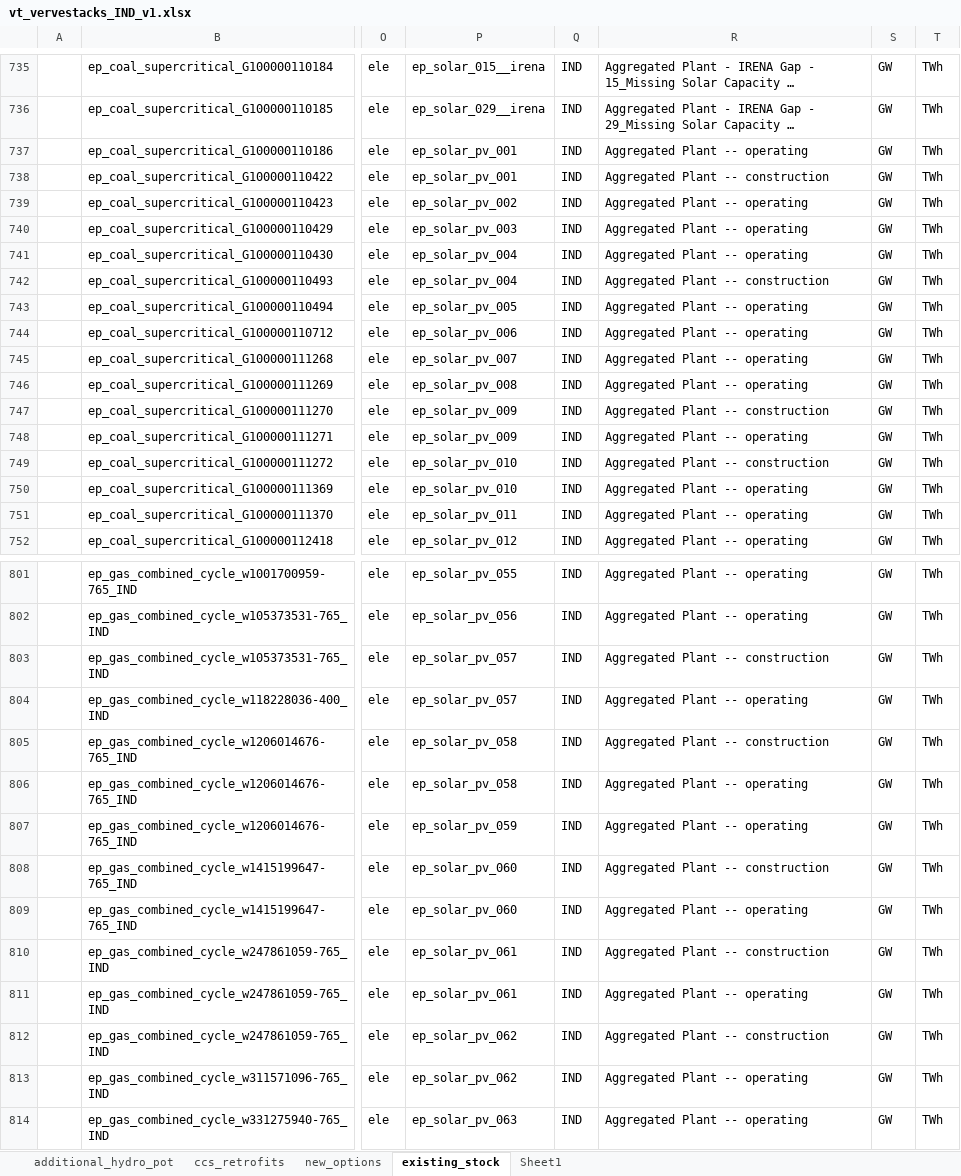
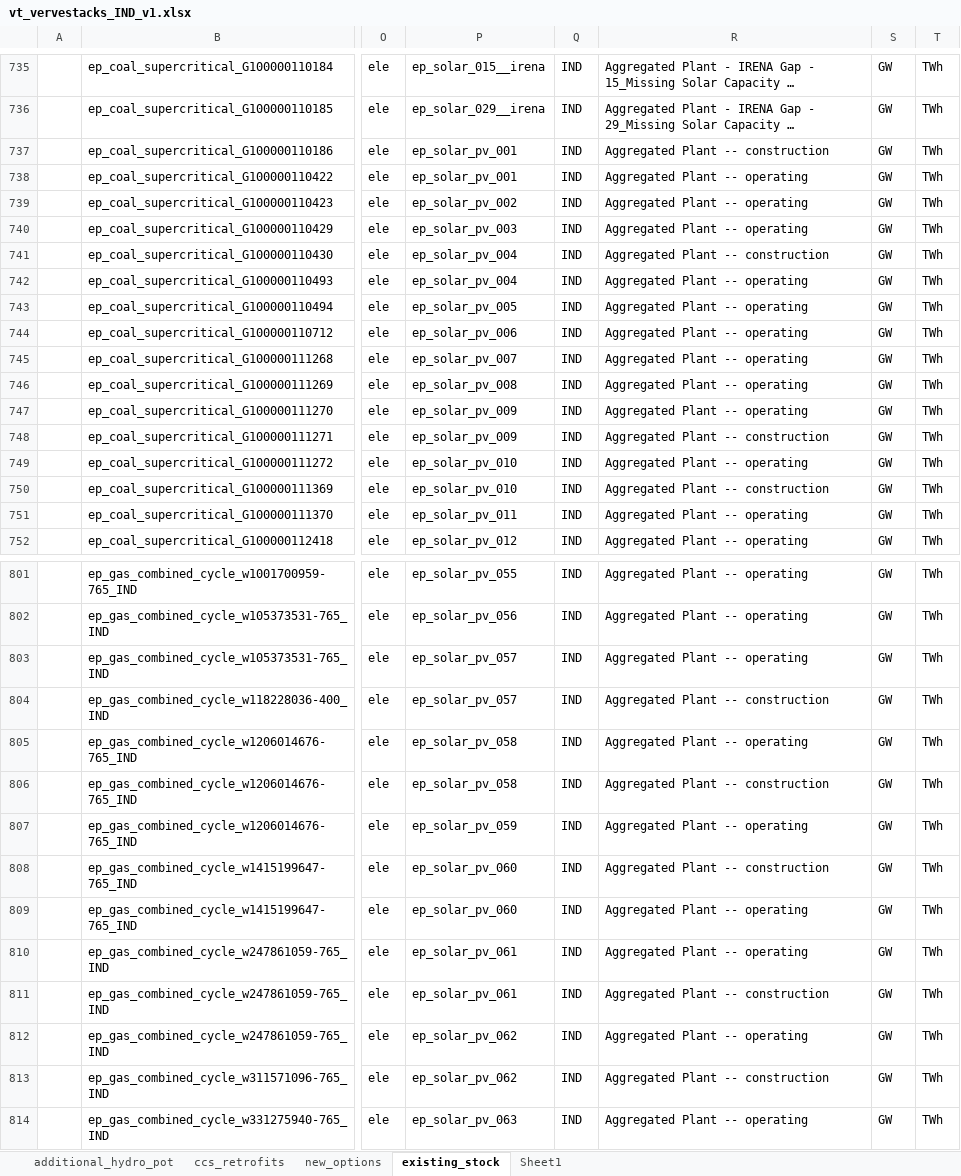
Before and after one commit to anuagr0906/vervestacks_models, an Excel workbook: VerveStacks_IND_grids_kan/vt_vervestacks_IND_v1.xlsx, sheet existing_stock, drawn as a sheet; only a part is shown, gaps mark what is left out; long unchanged cells end in …; values as stored, in another font and other column widths than the file's, no borders; the diff covers the shown part only; the diff names each change by its address in the sheet, - before the commit and + after, or states it on an @@ line.

Commit message:
Updated IND_grids_kan model - 2026-05-13 19:24

```diff
--- a/VerveStacks_IND_grids_kan/vt_vervestacks_IND_v1.xlsx (sheet existing_stock)
+++ b/VerveStacks_IND_grids_kan/vt_vervestacks_IND_v1.xlsx (sheet existing_stock)
-R737: Aggregated Plant -- operating
+R737: Aggregated Plant -- construction
-R738: Aggregated Plant -- construction
+R738: Aggregated Plant -- operating
-R741: Aggregated Plant -- operating
+R741: Aggregated Plant -- construction
-R742: Aggregated Plant -- construction
+R742: Aggregated Plant -- operating
-R747: Aggregated Plant -- construction
+R747: Aggregated Plant -- operating
-R748: Aggregated Plant -- operating
+R748: Aggregated Plant -- construction
-R749: Aggregated Plant -- construction
+R749: Aggregated Plant -- operating
-R750: Aggregated Plant -- operating
+R750: Aggregated Plant -- construction
-R803: Aggregated Plant -- construction
+R803: Aggregated Plant -- operating
-R804: Aggregated Plant -- operating
+R804: Aggregated Plant -- construction
-R805: Aggregated Plant -- construction
+R805: Aggregated Plant -- operating
-R806: Aggregated Plant -- operating
+R806: Aggregated Plant -- construction
-R810: Aggregated Plant -- construction
+R810: Aggregated Plant -- operating
-R811: Aggregated Plant -- operating
+R811: Aggregated Plant -- construction
-R812: Aggregated Plant -- construction
+R812: Aggregated Plant -- operating
-R813: Aggregated Plant -- operating
+R813: Aggregated Plant -- construction
```
Also changed, not shown: 1 moved row and 22 edited cells elsewhere in this sheet, sheet ccs_retrofits, sheet new_options, VerveStacks_IND_grids_kan/ReportDefs_vervestacks.xlsx, VerveStacks_IND_grids_kan/Sets-vervestacks.xlsx, 15 other files.
